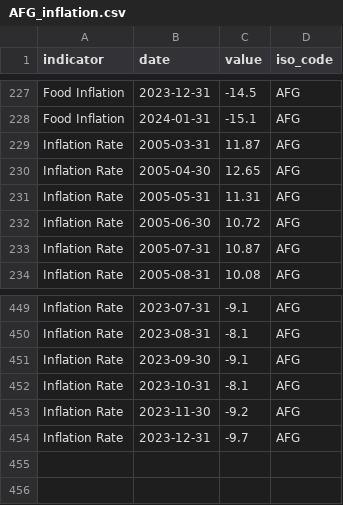
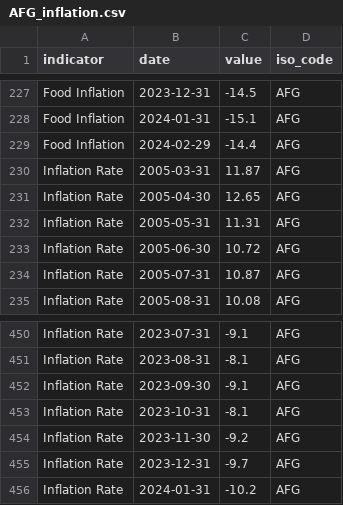
Before and after one commit to ONEcampaign/interest_rates, a CSV file: raw_data/wfp_raw/AFG_inflation.csv, drawn as a sheet; only a part is shown, gaps mark what is left out.

```diff
--- a/raw_data/wfp_raw/AFG_inflation.csv
+++ b/raw_data/wfp_raw/AFG_inflation.csv
@@ -228,2 +228,3 @@ Food Inflation,2023-12-31,-14.5,AFG
 Food Inflation,2024-01-31,-15.1,AFG
+Food Inflation,2024-02-29,-14.4,AFG
 Inflation Rate,2005-03-31,11.87,AFG
@@ -454 +455,2 @@ Inflation Rate,2023-11-30,-9.2,AFG
 Inflation Rate,2023-12-31,-9.7,AFG
+Inflation Rate,2024-01-31,-10.2,AFG
```
Also changed, not shown: raw_data/wfp_raw/BIH_inflation.csv, raw_data/wfp_raw/BRN_inflation.csv, 17 other files.
